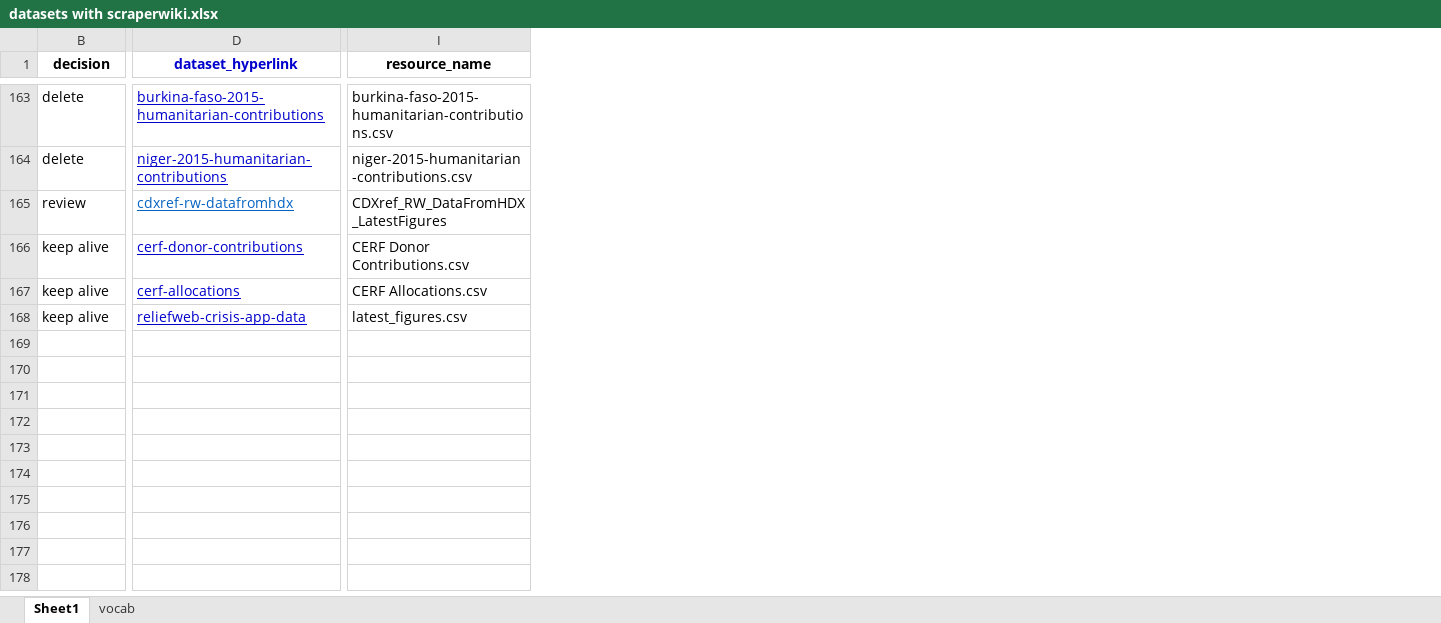
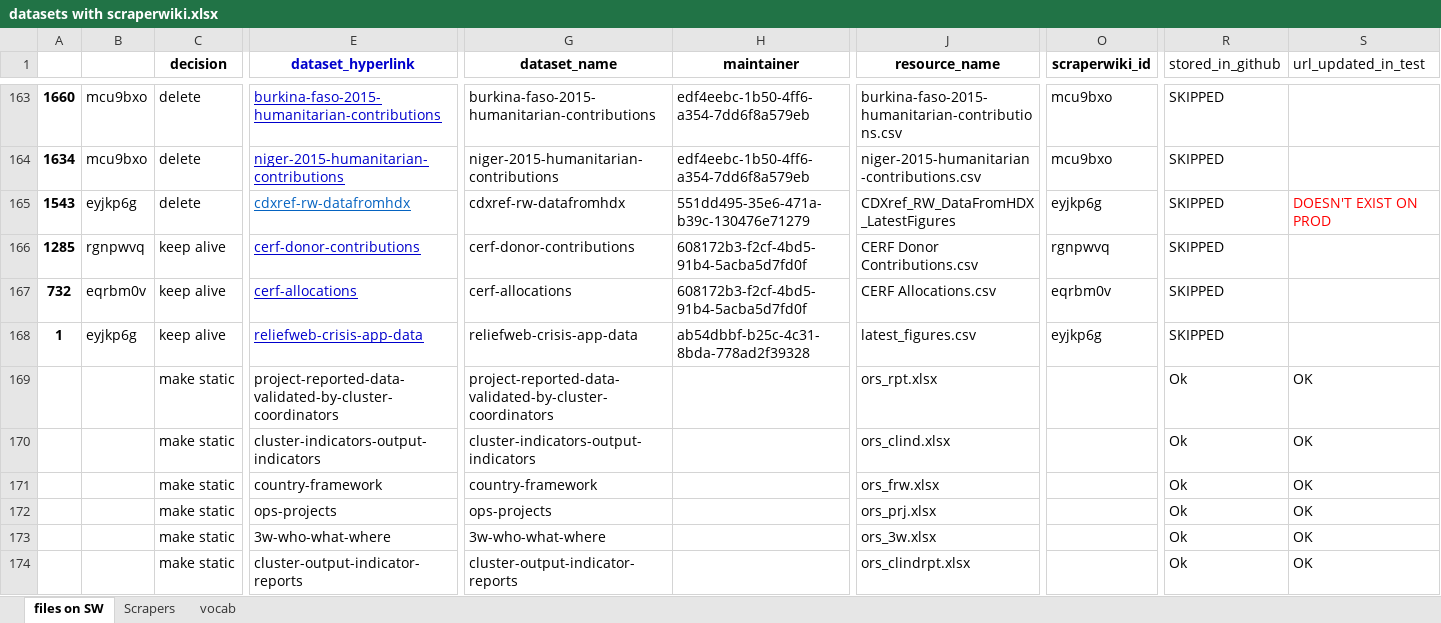
Before and after one commit to orest-d/scraperwiki-backup, an Excel workbook: datasets with scraperwiki.xlsx, sheet files on SW, drawn as a sheet; only a part is shown, gaps mark what is left out; values as stored, in another font and other column widths than the file's, no borders; charts and pictures not drawn; addresses are those after the commit; rows hold the shown columns only; the diff covers the shown part only; the diff names each change by its address in the sheet, - before the commit and + after, or states it on an @@ line.

```diff
--- a/datasets with scraperwiki.xlsx (sheet files on SW)
+++ b/datasets with scraperwiki.xlsx (sheet files on SW)
-sheet tab: Sheet1
+sheet tab: files on SW
+sheet tab: Scrapers
@@ column A unhidden, rows 163-168: 1660 | 1634 | 1543 | 1285 | 732 | 1 @@
+column B, rows 163-168: mcu9bxo | mcu9bxo | eyjkp6g | rgnpwvq | eqrbm0v | eyjkp6g
@@ column G (dataset_name) unhidden, rows 163-168: burkina-faso-2015-humanitarian-contributions | niger-2015-humanitarian-contributions | cdxref-rw-datafromhdx | cerf-donor-contributions | cerf-allocations | reliefweb-crisis-app-data @@
+column H (maintainer), rows 163-168: edf4eebc-1b50-4ff6-a354-7dd6f8a579eb | edf4eebc-1b50-4ff6-a354-7dd6f8a579eb | 551dd495-35e6-471a-b39c-130476e71279 | 608172b3-f2cf-4bd5-91b4-5acba5d7fd0f | 608172b3-f2cf-4bd5-91b4-5acba5d7fd0f | ab54dbbf-b25c-4c31-8bda-778ad2f39328
+column O (scraperwiki_id), rows 163-168: mcu9bxo | mcu9bxo | eyjkp6g | rgnpwvq | eqrbm0v | eyjkp6g
+column R (stored_in_github), rows 163-168: all SKIPPED
+column S (url_updated_in_test), row 165: DOESN'T EXIST ON PROD
-C165 (decision): review
+C165 (decision): delete
+row 169:  |  | make static | project-reported-data-validated-by-cluster-coordinators | project-reported-data-validated-by-cluster-coordinators |  | ors_rpt.xlsx |  | Ok | OK
+row 170:  |  | make static | cluster-indicators-output-indicators | cluster-indicators-output-indicators |  | ors_clind.xlsx |  | Ok | OK
+row 171:  |  | make static | country-framework | country-framework |  | ors_frw.xlsx |  | Ok | OK
+row 172:  |  | make static | ops-projects | ops-projects |  | ors_prj.xlsx |  | Ok | OK
+row 173:  |  | make static | 3w-who-what-where | 3w-who-what-where |  | ors_3w.xlsx |  | Ok | OK
+row 174:  |  | make static | cluster-output-indicator-reports | cluster-output-indicator-reports |  | ors_clindrpt.xlsx |  | Ok | OK
```
Also changed, not shown: 22 added rows and 10 edited cells elsewhere in this sheet, charts or pictures, 1 other file.
